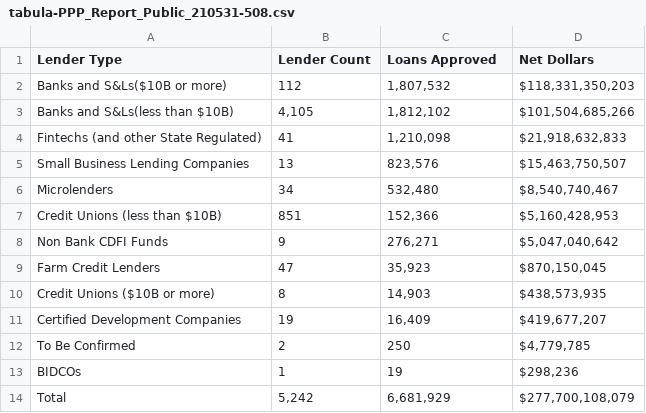
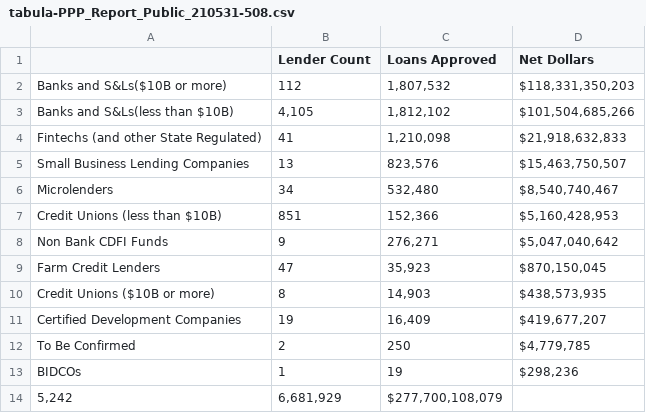
Before and after one commit to wellsdata/CompText_Jour, a CSV file: exercises/images/tabula-PPP_Report_Public_210531-508.csv, drawn as a sheet.

Commit message:
tabula exercise

```diff
--- a/exercises/images/tabula-PPP_Report_Public_210531-508.csv
+++ b/exercises/images/tabula-PPP_Report_Public_210531-508.csv
@@ -1,2 +1,2 @@
-Lender Type,Lender Count,Loans Approved,Net Dollars
+"",Lender Count,Loans Approved,Net Dollars
 Banks and S&Ls($10B or more),112,"1,807,532","$118,331,350,203"
@@ -13,2 +13,2 @@ To Be Confirmed,2,250,"$4,779,785"
 BIDCOs,1,19,"$298,236"
-Total,"5,242","6,681,929","$277,700,108,079"
+"5,242","6,681,929","$277,700,108,079",
```
Also changed, not shown: 18 other files.
